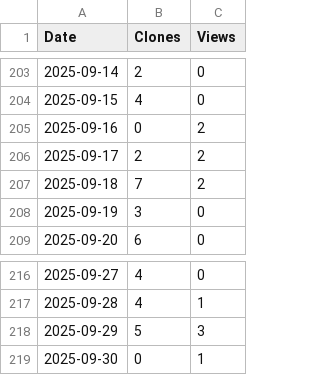
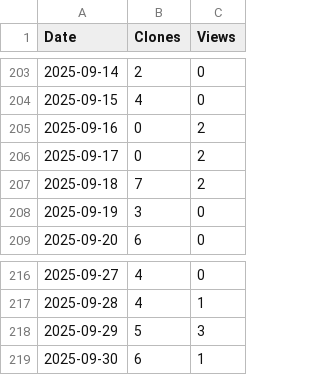
Before and after one commit to arc-research-lab/SCARIF, a CSV file: assets/SCARIF.csv, drawn as a sheet; only a part is shown, gaps mark what is left out.

```diff
--- a/assets/SCARIF.csv
+++ b/assets/SCARIF.csv
@@ -205,3 +205,3 @@ Date,Clones,Views
 2025-09-16,0,2
-2025-09-17,2,2
+2025-09-17,0,2
 2025-09-18,7,2
@@ -218,2 +218,2 @@ Date,Clones,Views
 2025-09-29,5,3
-2025-09-30,0,1
+2025-09-30,6,1
```
Also changed, not shown: 3 other files.
